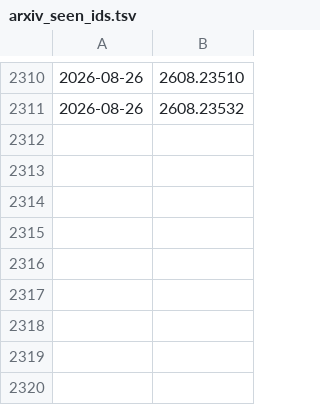
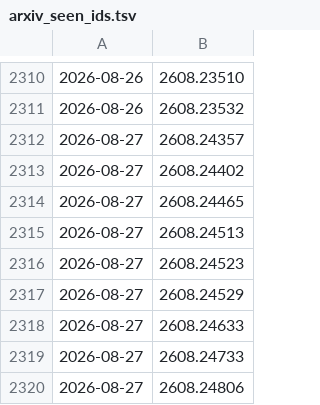
Before and after one commit to Canteen-Guy/daily-papers, a TSV file: papers/arxiv_seen_ids.tsv, drawn as a sheet; only a part is shown, gaps mark what is left out; the diff names each change by its address in the sheet, - before the commit and + after, or states it on an @@ line.

```diff
--- a/papers/arxiv_seen_ids.tsv
+++ b/papers/arxiv_seen_ids.tsv
+row 2312: 2026-08-27 | 2608.24357
+row 2313: 2026-08-27 | 2608.24402
+row 2314: 2026-08-27 | 2608.24465
+row 2315: 2026-08-27 | 2608.24513
+row 2316: 2026-08-27 | 2608.24523
+row 2317: 2026-08-27 | 2608.24529
+row 2318: 2026-08-27 | 2608.24633
+row 2319: 2026-08-27 | 2608.24733
+row 2320: 2026-08-27 | 2608.24806
```
Also changed, not shown: 2 other files.
